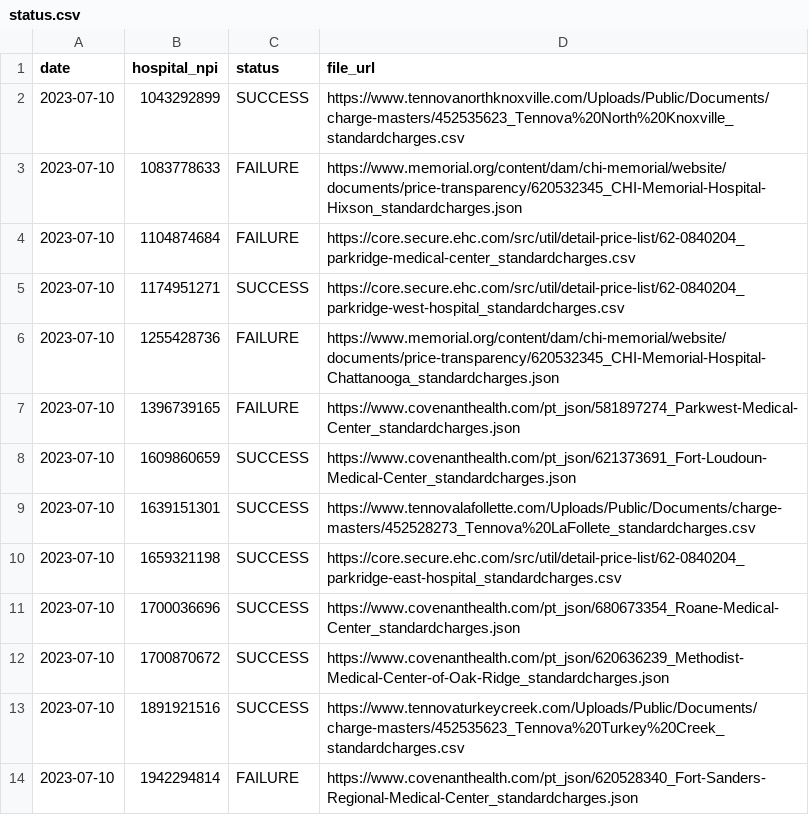
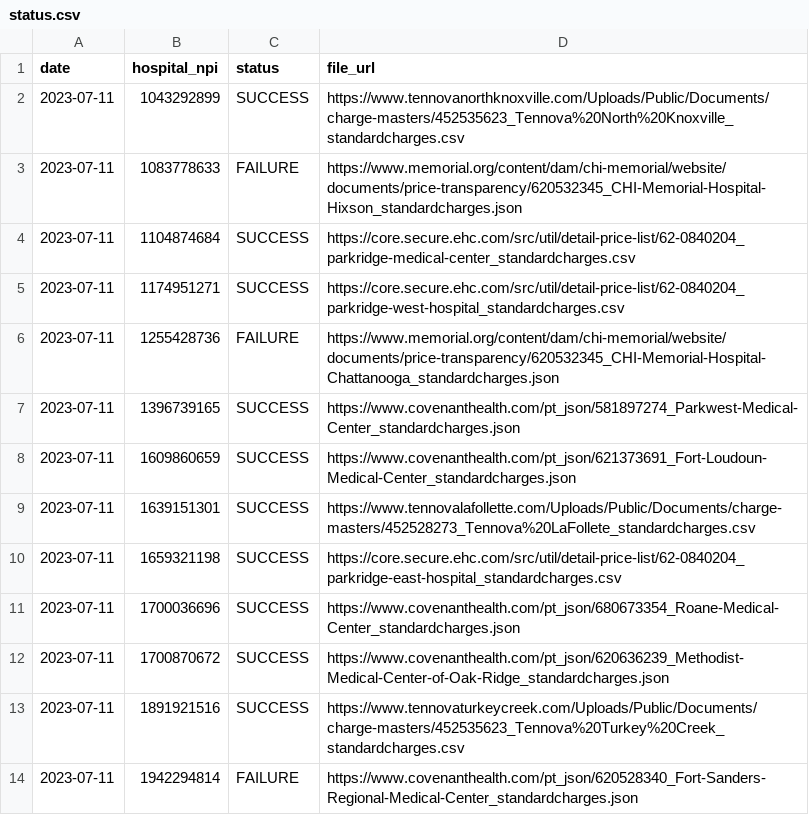
Before and after one commit to nathansutton/hospital-price-transparency, a CSV file: status.csv, drawn as a sheet.

```diff
--- a/status.csv
+++ b/status.csv
@@ -1,14 +1,14 @@
 date,hospital_npi,status,file_url
-2023-07-10,1043292899,SUCCESS,https://www.tennovanorthknoxville.com/Uploads/Public/Documents/charge-masters/452535623_Tennova%20North%20Knoxville_standardcharges.csv
-2023-07-10,1083778633,FAILURE,https://www.memorial.org/content/dam/chi-memorial/website/documents/price-transparency/620532345_CHI-Memorial-Hospital-Hixson_standardcharges.json
-2023-07-10,1104874684,FAILURE,https://core.secure.ehc.com/src/util/detail-price-list/62-0840204_parkridge-medical-center_standardcharges.csv
-2023-07-10,1174951271,SUCCESS,https://core.secure.ehc.com/src/util/detail-price-list/62-0840204_parkridge-west-hospital_standardcharges.csv
-2023-07-10,1255428736,FAILURE,https://www.memorial.org/content/dam/chi-memorial/website/documents/price-transparency/620532345_CHI-Memorial-Hospital-Chattanooga_standardcharges.json
-2023-07-10,1396739165,FAILURE,https://www.covenanthealth.com/pt_json/581897274_Parkwest-Medical-Center_standardcharges.json
-2023-07-10,1609860659,SUCCESS,https://www.covenanthealth.com/pt_json/621373691_Fort-Loudoun-Medical-Center_standardcharges.json
-2023-07-10,1639151301,SUCCESS,https://www.tennovalafollette.com/Uploads/Public/Documents/charge-masters/452528273_Tennova%20LaFollete_standardcharges.csv
-2023-07-10,1659321198,SUCCESS,https://core.secure.ehc.com/src/util/detail-price-list/62-0840204_parkridge-east-hospital_standardcharges.csv
-2023-07-10,1700036696,SUCCESS,https://www.covenanthealth.com/pt_json/680673354_Roane-Medical-Center_standardcharges.json
-2023-07-10,1700870672,SUCCESS,https://www.covenanthealth.com/pt_json/620636239_Methodist-Medical-Center-of-Oak-Ridge_standardcharges.json
-2023-07-10,1891921516,SUCCESS,https://www.tennovaturkeycreek.com/Uploads/Public/Documents/charge-masters/452535623_Tennova%20Turkey%20Creek_standardcharges.csv
-2023-07-10,1942294814,FAILURE,https://www.covenanthealth.com/pt_json/620528340_Fort-Sanders-Regional-Medical-Center_standardcharges.json
+2023-07-11,1043292899,SUCCESS,https://www.tennovanorthknoxville.com/Uploads/Public/Documents/charge-masters/452535623_Tennova%20North%20Knoxville_standardcharges.csv
+2023-07-11,1083778633,FAILURE,https://www.memorial.org/content/dam/chi-memorial/website/documents/price-transparency/620532345_CHI-Memorial-Hospital-Hixson_standardcharges.json
+2023-07-11,1104874684,SUCCESS,https://core.secure.ehc.com/src/util/detail-price-list/62-0840204_parkridge-medical-center_standardcharges.csv
+2023-07-11,1174951271,SUCCESS,https://core.secure.ehc.com/src/util/detail-price-list/62-0840204_parkridge-west-hospital_standardcharges.csv
+2023-07-11,1255428736,FAILURE,https://www.memorial.org/content/dam/chi-memorial/website/documents/price-transparency/620532345_CHI-Memorial-Hospital-Chattanooga_standardcharges.json
+2023-07-11,1396739165,SUCCESS,https://www.covenanthealth.com/pt_json/581897274_Parkwest-Medical-Center_standardcharges.json
+2023-07-11,1609860659,SUCCESS,https://www.covenanthealth.com/pt_json/621373691_Fort-Loudoun-Medical-Center_standardcharges.json
+2023-07-11,1639151301,SUCCESS,https://www.tennovalafollette.com/Uploads/Public/Documents/charge-masters/452528273_Tennova%20LaFollete_standardcharges.csv
+2023-07-11,1659321198,SUCCESS,https://core.secure.ehc.com/src/util/detail-price-list/62-0840204_parkridge-east-hospital_standardcharges.csv
+2023-07-11,1700036696,SUCCESS,https://www.covenanthealth.com/pt_json/680673354_Roane-Medical-Center_standardcharges.json
+2023-07-11,1700870672,SUCCESS,https://www.covenanthealth.com/pt_json/620636239_Methodist-Medical-Center-of-Oak-Ridge_standardcharges.json
+2023-07-11,1891921516,SUCCESS,https://www.tennovaturkeycreek.com/Uploads/Public/Documents/charge-masters/452535623_Tennova%20Turkey%20Creek_standardcharges.csv
+2023-07-11,1942294814,FAILURE,https://www.covenanthealth.com/pt_json/620528340_Fort-Sanders-Regional-Medical-Center_standardcharges.json
```
